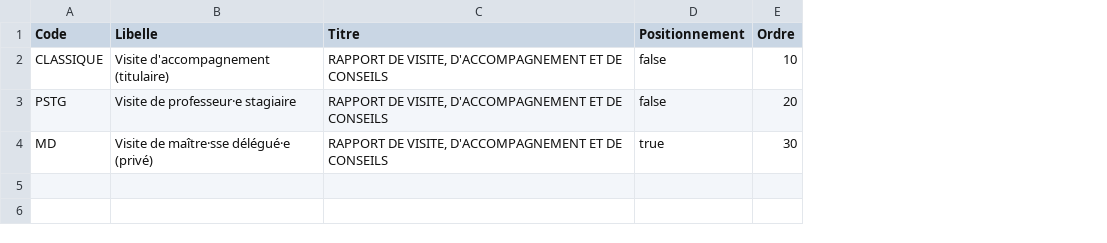
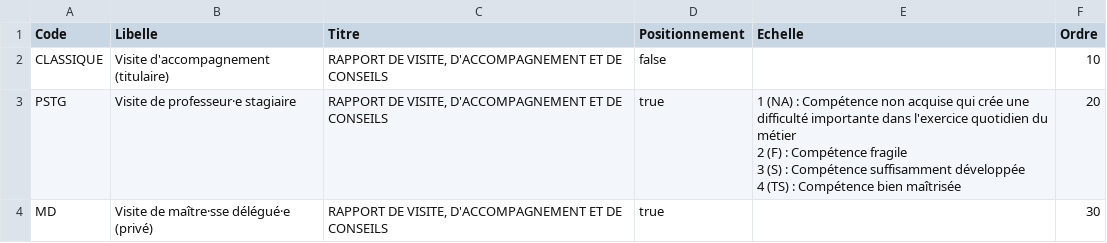
Before and after one commit to VPantaloni/grist-rapports-app, a CSV file: installation/donnees-exemple/Types_rapport.csv, drawn as a sheet; ↵ is a line break in a cell; the diff names each change by its address in the sheet, - before the commit and + after, or states it on an @@ line.

```diff
--- a/installation/donnees-exemple/Types_rapport.csv
+++ b/installation/donnees-exemple/Types_rapport.csv
+column E (Echelle), row 3: 1 (NA) : Compétence non acquise qui crée une difficulté importante dans l'exercice quotidien du métier ↵ 2 (F) : Compétence fragile ↵ 3 (S) : Compétence suffisamment développée ↵ 4 (TS) : Compétence bien maîtrisée
-D3 (Positionnement): false
+D3 (Positionnement): true
```
Also changed, not shown: installation/donnees-exemple/Competences_MD.csv, installation/donnees-exemple/Phrases.csv, 11 other files.
